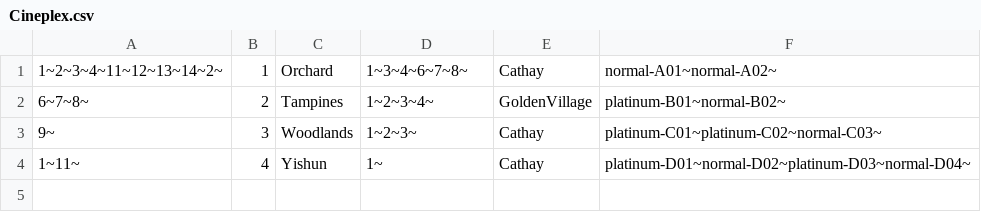
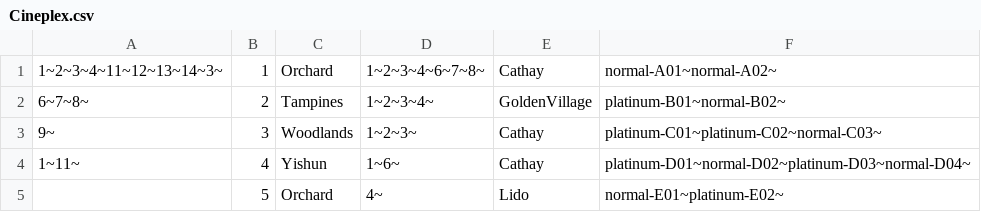
Before and after one commit to henryhrlim/moblima, a CSV file: src/data/Cineplex.csv, drawn as a sheet.

```diff
--- a/src/data/Cineplex.csv
+++ b/src/data/Cineplex.csv
@@ -1,4 +1,5 @@
-"1~2~3~4~11~12~13~14~2~",1,Orchard,"1~3~4~6~7~8~",Cathay,"normal-A01~normal-A02~"
+"1~2~3~4~11~12~13~14~3~",1,Orchard,"1~2~3~4~6~7~8~",Cathay,"normal-A01~normal-A02~"
 "6~7~8~",2,Tampines,"1~2~3~4~",GoldenVillage,"platinum-B01~normal-B02~"
 "9~",3,Woodlands,"1~2~3~",Cathay,"platinum-C01~platinum-C02~normal-C03~"
-"1~11~",4,Yishun,"1~",Cathay,"platinum-D01~normal-D02~platinum-D03~normal-D04~"
+"1~11~",4,Yishun,"1~6~",Cathay,"platinum-D01~normal-D02~platinum-D03~normal-D04~"
+"",5,Orchard,"4~",Lido,"normal-E01~platinum-E02~"
```
Also changed, not shown: src/data/Seats.csv, src/data/Transaction.csv, 29 other files.
